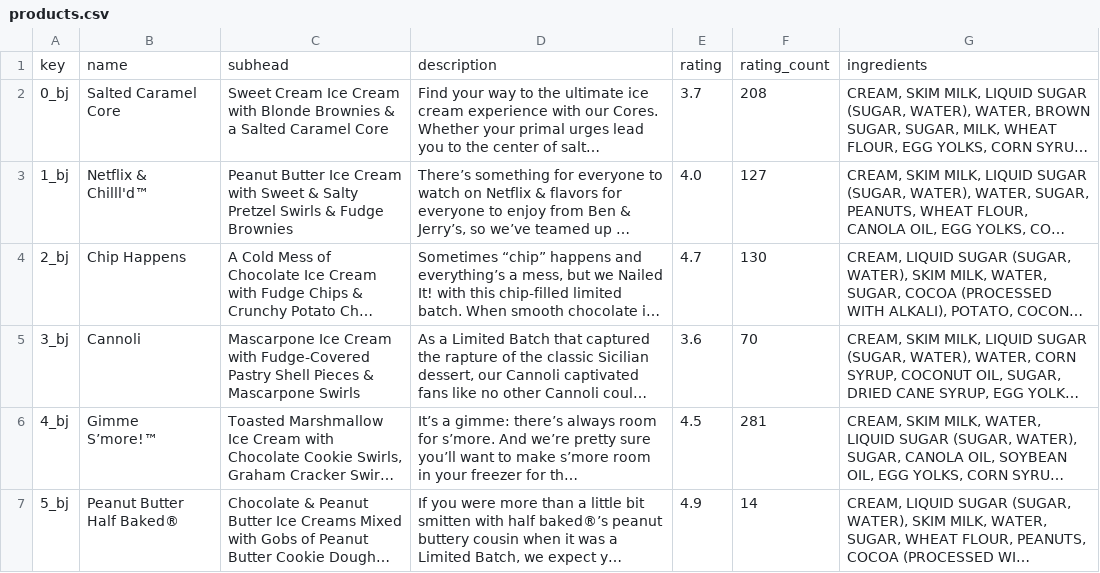
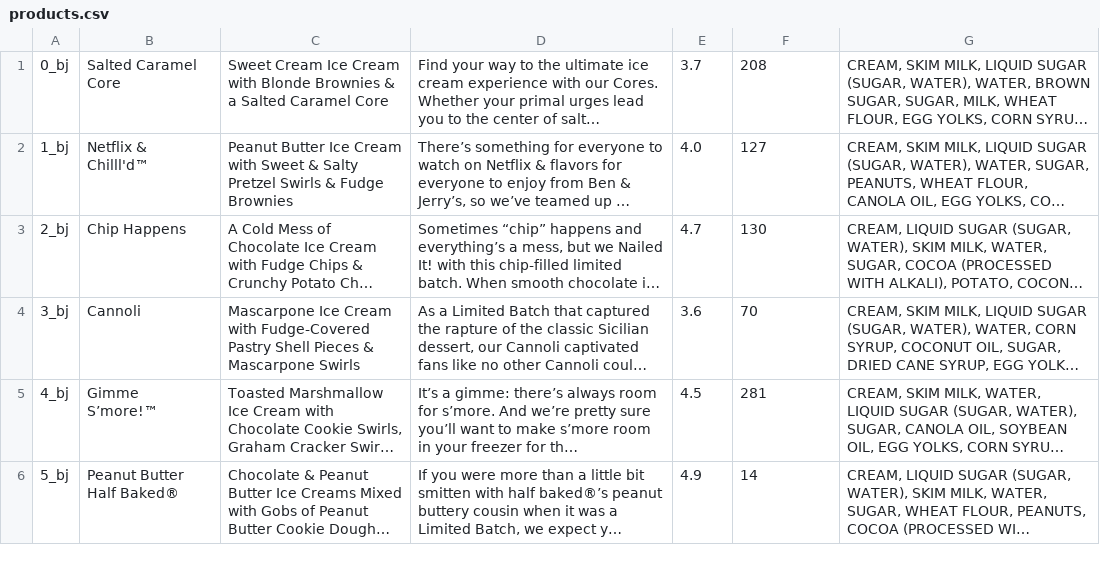
Before and after one commit to kekuang2/ice-cream-ratings, a CSV file: data/bj/products.csv, drawn as a sheet; only a part is shown; long unchanged cells end in …; the diff names each change by its address in the sheet, - before the commit and + after, or states it on an @@ line.

```diff
--- a/data/bj/products.csv
+++ b/data/bj/products.csv
-row 1: key | name | subhead | description | rating | rating_count | ingredients
```
Also changed, not shown: data/breyers/products.csv, data/combined/products.csv, 10 other files.
